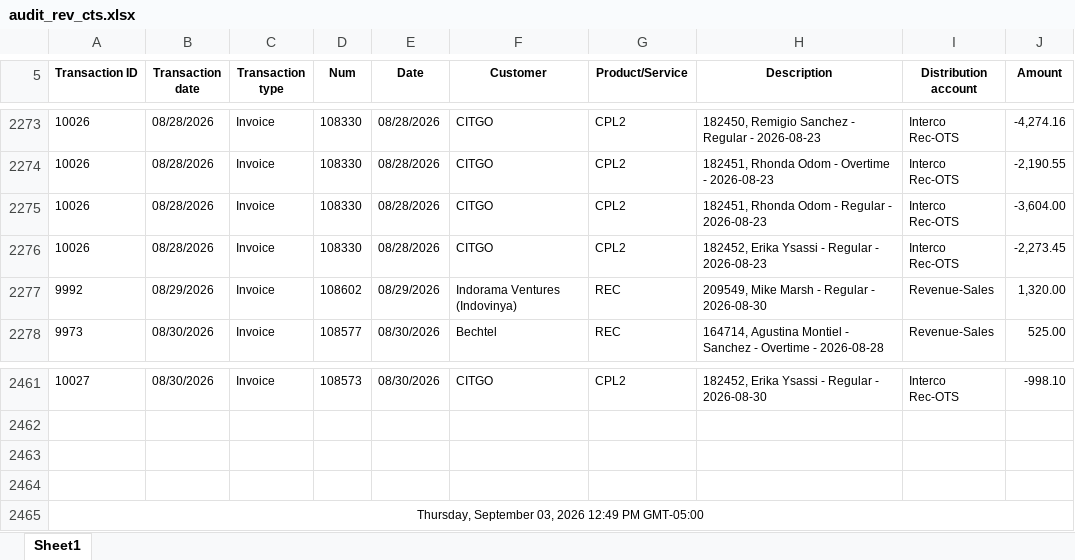
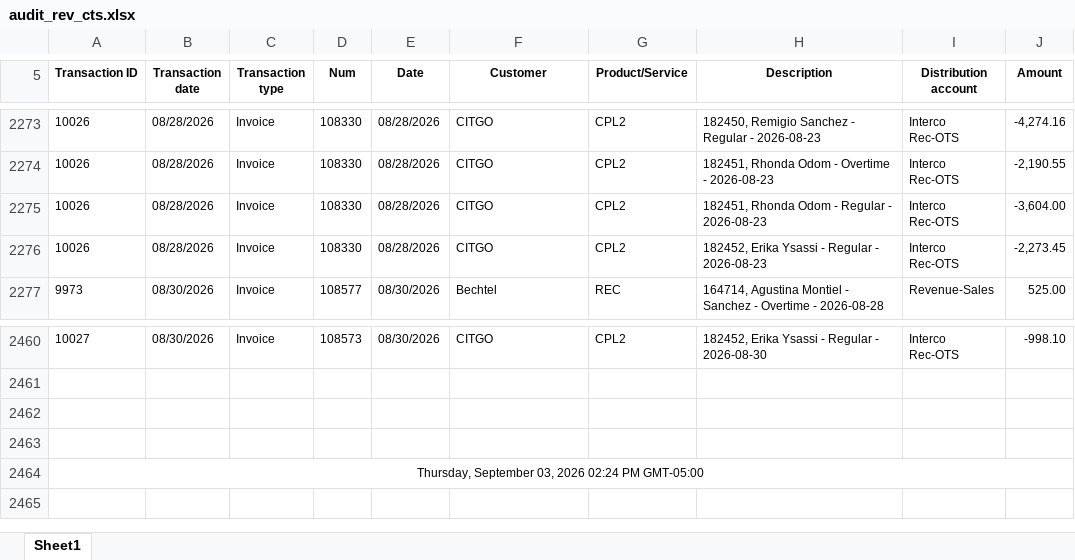
Before and after one commit to Pwilson37OTS/oaktree-invoice-reconciler, an Excel workbook: data/audit_rev_cts.xlsx, sheet Sheet1, drawn as a sheet; only a part is shown, gaps mark what is left out; values as stored, in another font and other column widths than the file's, no borders; removed rows and columns are numbered as before the commit, all else as after; the diff names each change by its address in the sheet, - before the commit and + after, or states it on an @@ line.

```diff
--- a/data/audit_rev_cts.xlsx (sheet Sheet1)
+++ b/data/audit_rev_cts.xlsx (sheet Sheet1)
-row 2277: 9992 | 08/29/2026 | Invoice | 108602 | 08/29/2026 | Indorama Ventures (Indovinya) | REC | 209549, Mike Marsh - Regular - 2026-08-30 | Revenue-Sales | 1,320.00
-A2464 (Transaction ID): …03, 2026 12:49 PM GMT-05:00
+A2464 (Transaction ID): …03, 2026 02:24 PM GMT-05:00
```
Also changed, not shown: data/audit_rev_ots.xlsx.
